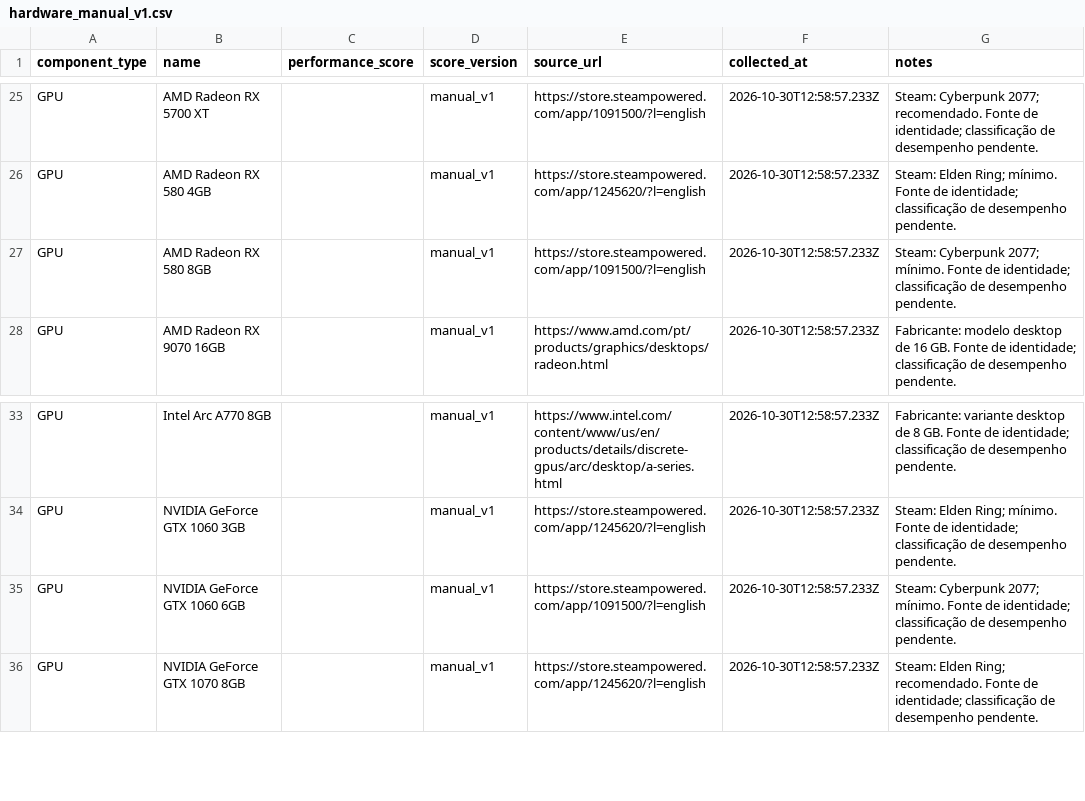
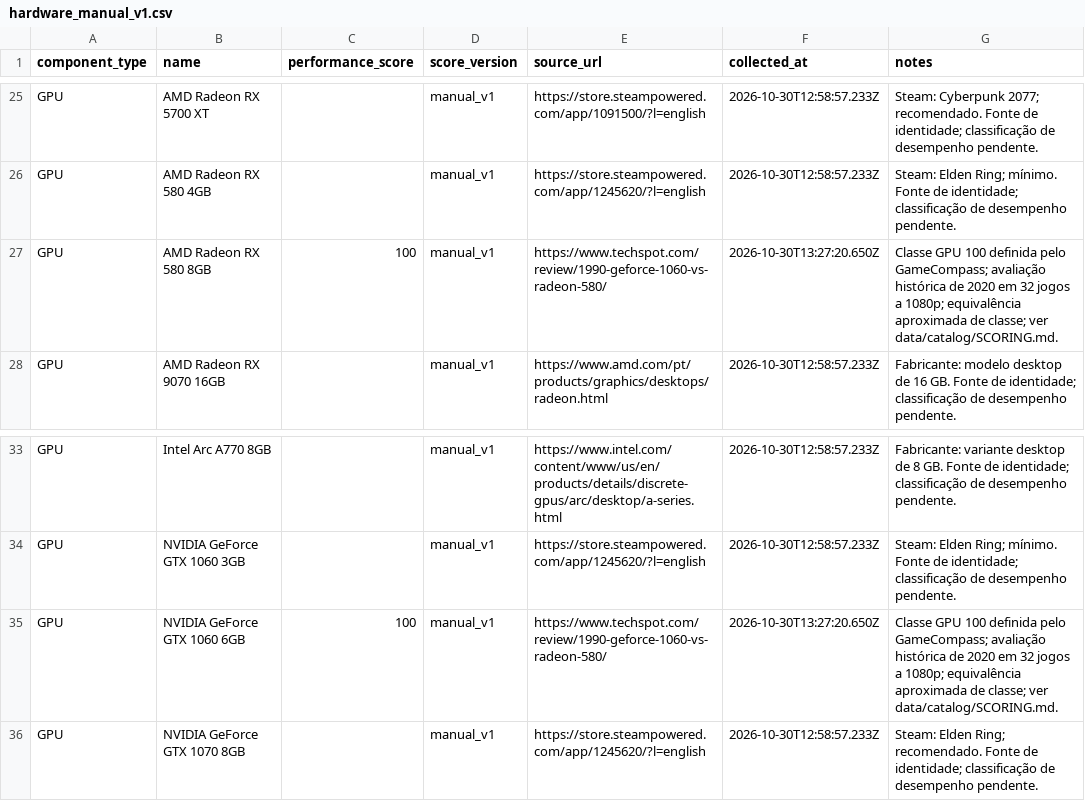
Before and after one commit to caiociribeiro/gamecompass, a CSV file: data/catalog/hardware_manual_v1.csv, drawn as a sheet; only a part is shown, gaps mark what is left out.

Commit message:
primeira classe manual de GPU

```diff
--- a/data/catalog/hardware_manual_v1.csv
+++ b/data/catalog/hardware_manual_v1.csv
@@ -26,3 +26,3 @@ GPU,AMD Radeon RX 5700 XT,,manual_v1,https://store.steampowered.com/app/1091500/
 GPU,AMD Radeon RX 580 4GB,,manual_v1,https://store.steampowered.com/app/1245620/?l=english,2026-10-30T12:58:57.233Z,Steam: Elden Ring; mínimo. Fonte de identidade; classificação de desempenho pendente.
-GPU,AMD Radeon RX 580 8GB,,manual_v1,https://store.steampowered.com/app/1091500/?l=english,2026-10-30T12:58:57.233Z,Steam: Cyberpunk 2077; mínimo. Fonte de identidade; classificação de desempenho pendente.
+GPU,AMD Radeon RX 580 8GB,100,manual_v1,https://www.techspot.com/review/1990-geforce-1060-vs-radeon-580/,2026-10-30T13:27:20.650Z,Classe GPU 100 definida pelo GameCompass; avaliação histórica de 2020 em 32 jogos a 1080p; equivalência aproximada de classe; ver data/catalog/SCORING.md.
 GPU,AMD Radeon RX 9070 16GB,,manual_v1,https://www.amd.com/pt/products/graphics/desktops/radeon.html,2026-10-30T12:58:57.233Z,Fabricante: modelo desktop de 16 GB. Fonte de identidade; classificação de desempenho pendente.
@@ -34,3 +34,3 @@ GPU,Intel Arc A770 8GB,,manual_v1,https://www.intel.com/content/www/us/en/produc
 GPU,NVIDIA GeForce GTX 1060 3GB,,manual_v1,https://store.steampowered.com/app/1245620/?l=english,2026-10-30T12:58:57.233Z,Steam: Elden Ring; mínimo. Fonte de identidade; classificação de desempenho pendente.
-GPU,NVIDIA GeForce GTX 1060 6GB,,manual_v1,https://store.steampowered.com/app/1091500/?l=english,2026-10-30T12:58:57.233Z,Steam: Cyberpunk 2077; mínimo. Fonte de identidade; classificação de desempenho pendente.
+GPU,NVIDIA GeForce GTX 1060 6GB,100,manual_v1,https://www.techspot.com/review/1990-geforce-1060-vs-radeon-580/,2026-10-30T13:27:20.650Z,Classe GPU 100 definida pelo GameCompass; avaliação histórica de 2020 em 32 jogos a 1080p; equivalência aproximada de classe; ver data/catalog/SCORING.md.
 GPU,NVIDIA GeForce GTX 1070 8GB,,manual_v1,https://store.steampowered.com/app/1245620/?l=english,2026-10-30T12:58:57.233Z,Steam: Elden Ring; recomendado. Fonte de identidade; classificação de desempenho pendente.
```
Also changed, not shown: 2 other files.
